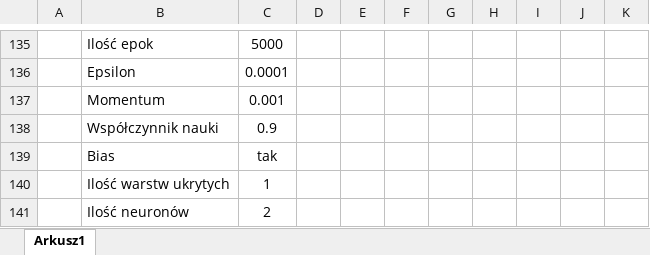
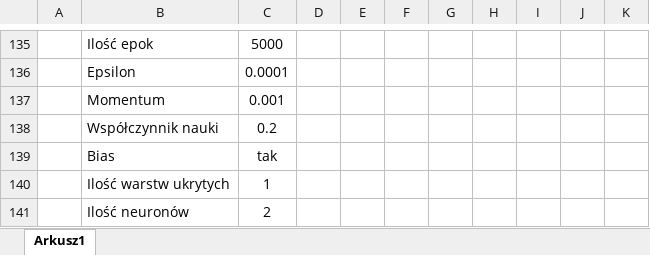
Before and after one commit to pkaz13/IAD, an Excel workbook: Zadanie_1/przypadki_na_3/IAD_zad1_na_3.xlsx, sheet Arkusz1, drawn as a sheet; only a part is shown, gaps mark what is left out; values as stored, in another font and other column widths than the file's, no borders; charts and pictures not drawn; the diff names each change by its address in the sheet, - before the commit and + after, or states it on an @@ line.

Commit message:
zmiany w excel

```diff
--- a/Zadanie_1/przypadki_na_3/IAD_zad1_na_3.xlsx (sheet Arkusz1)
+++ b/Zadanie_1/przypadki_na_3/IAD_zad1_na_3.xlsx (sheet Arkusz1)
-C138: 0.9
+C138: 0.2
```
Also changed, not shown: charts or pictures, 1 other file.
